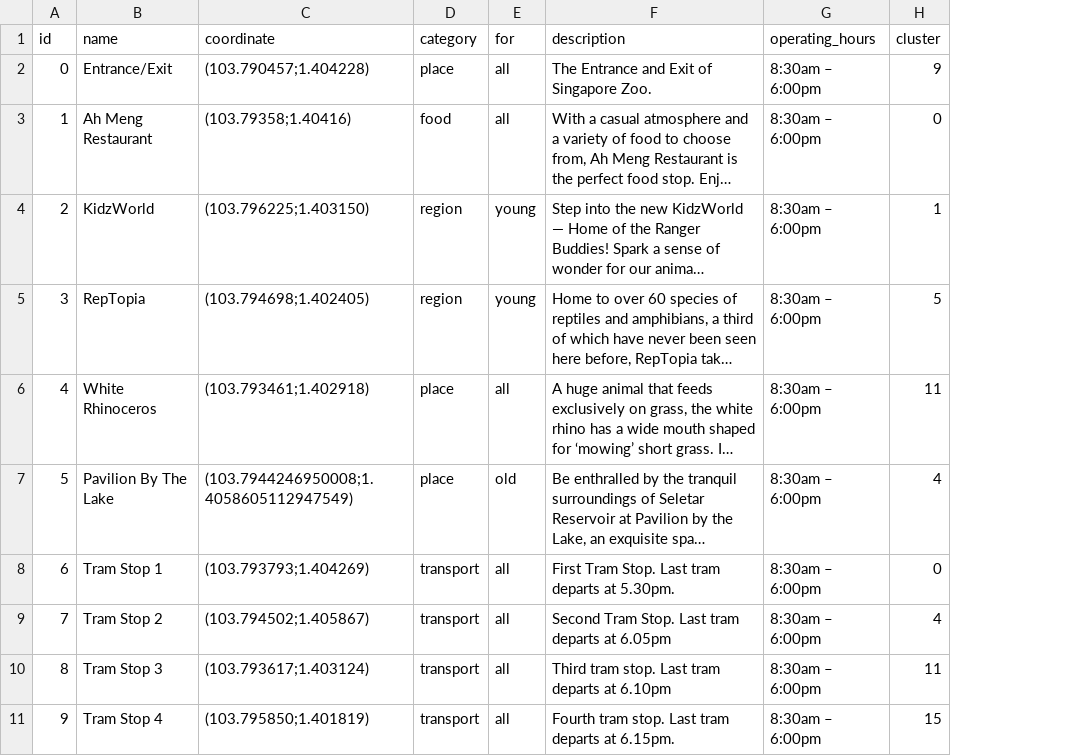
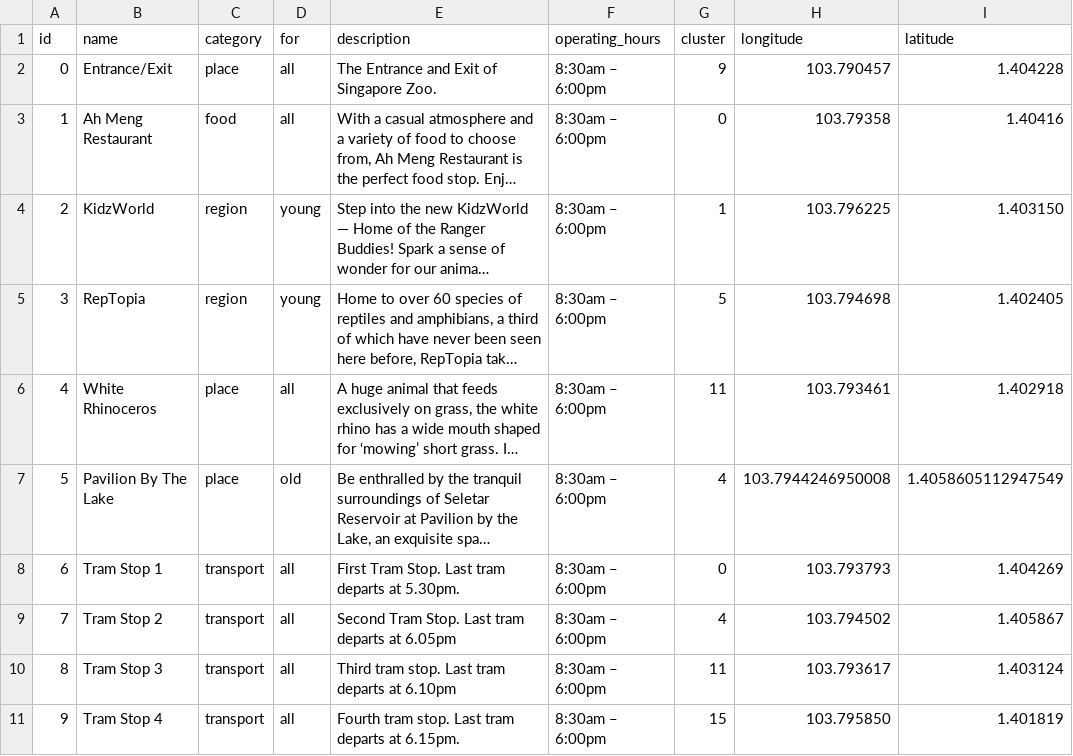
Before and after one commit to XtraBros/smart-itinerary-planner, a CSV file: zoo-info.csv, drawn as a sheet; only a part is shown; long unchanged cells end in …; removed rows and columns are numbered as before the commit, all else as after; the diff names each change by its address in the sheet, - before the commit and + after, or states it on an @@ line.

Commit message:
#14 split coordinates into long and lat columns

```diff
--- a/zoo-info.csv
+++ b/zoo-info.csv
-column C (coordinate), rows 2-11: (103.790457;1.404228) | (103.79358;1.40416) | (103.796225;1.403150) | (103.794698;1.402405) | (103.793461;1.402918) | (103.7944246950008;1.4058605112947549) | (103.793793;1.404269) | (103.794502;1.405867) | (103.793617;1.403124) | (103.795850;1.401819)
+column H (longitude), rows 2-11: 103.790457 | 103.79358 | 103.796225 | 103.794698 | 103.793461 | 103.7944246950008 | 103.793793 | 103.794502 | 103.793617 | 103.795850
+column I (latitude), rows 2-11: 1.404228 | 1.40416 | 1.403150 | 1.402405 | 1.402918 | 1.4058605112947549 | 1.404269 | 1.405867 | 1.403124 | 1.401819
```
